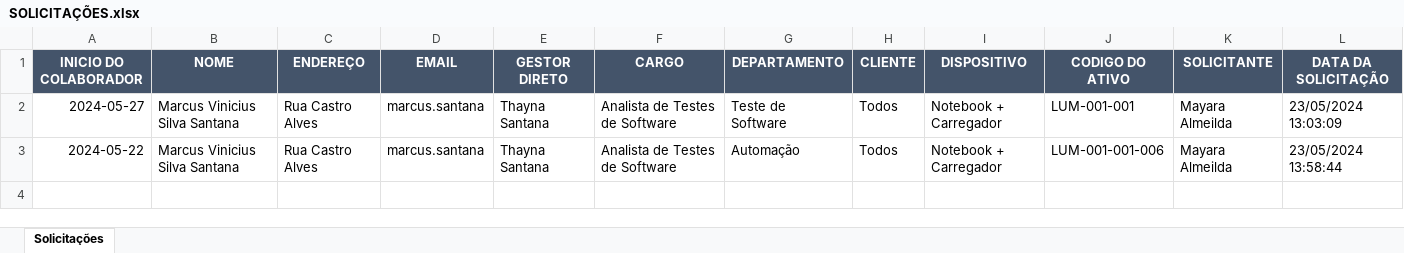
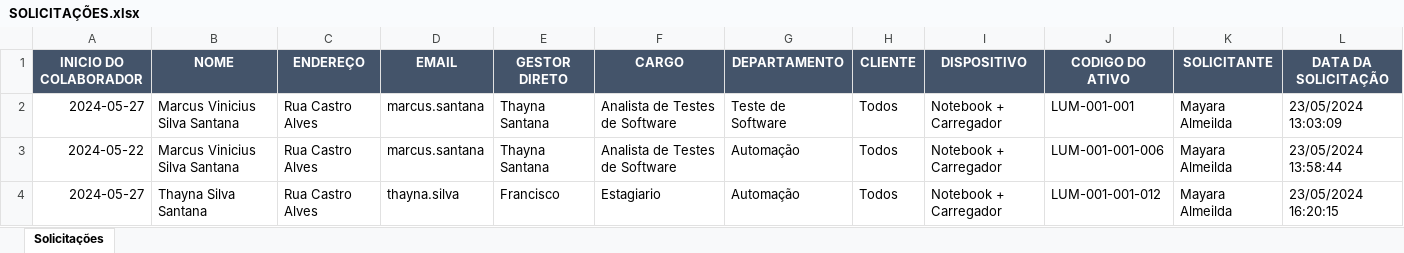
Before and after one commit to ThaynaSantana/formulario-django-solicitacao-de-equipamentos, an Excel workbook: formularioProject/planilhas/SOLICITAÇÕES.xlsx, sheet Solicitações, drawn as a sheet; values as stored, in another font and other column widths than the file's, no borders; the diff names each change by its address in the sheet, - before the commit and + after, or states it on an @@ line.

Commit message:
Update -> 'Diretor' = Gestor Direto

```diff
--- a/formularioProject/planilhas/SOLICITAÇÕES.xlsx (sheet Solicitações)
+++ b/formularioProject/planilhas/SOLICITAÇÕES.xlsx (sheet Solicitações)
+row 4: 2024-05-27 | Thayna Silva Santana | Rua Castro Alves | thayna.silva | Francisco | Estagiario | Automação | Todos | Notebook + Carregador | LUM-001-001-012 | Mayara Almeilda | 23/05/2024 16:20:15
```
Also changed, not shown: 2 other files.
